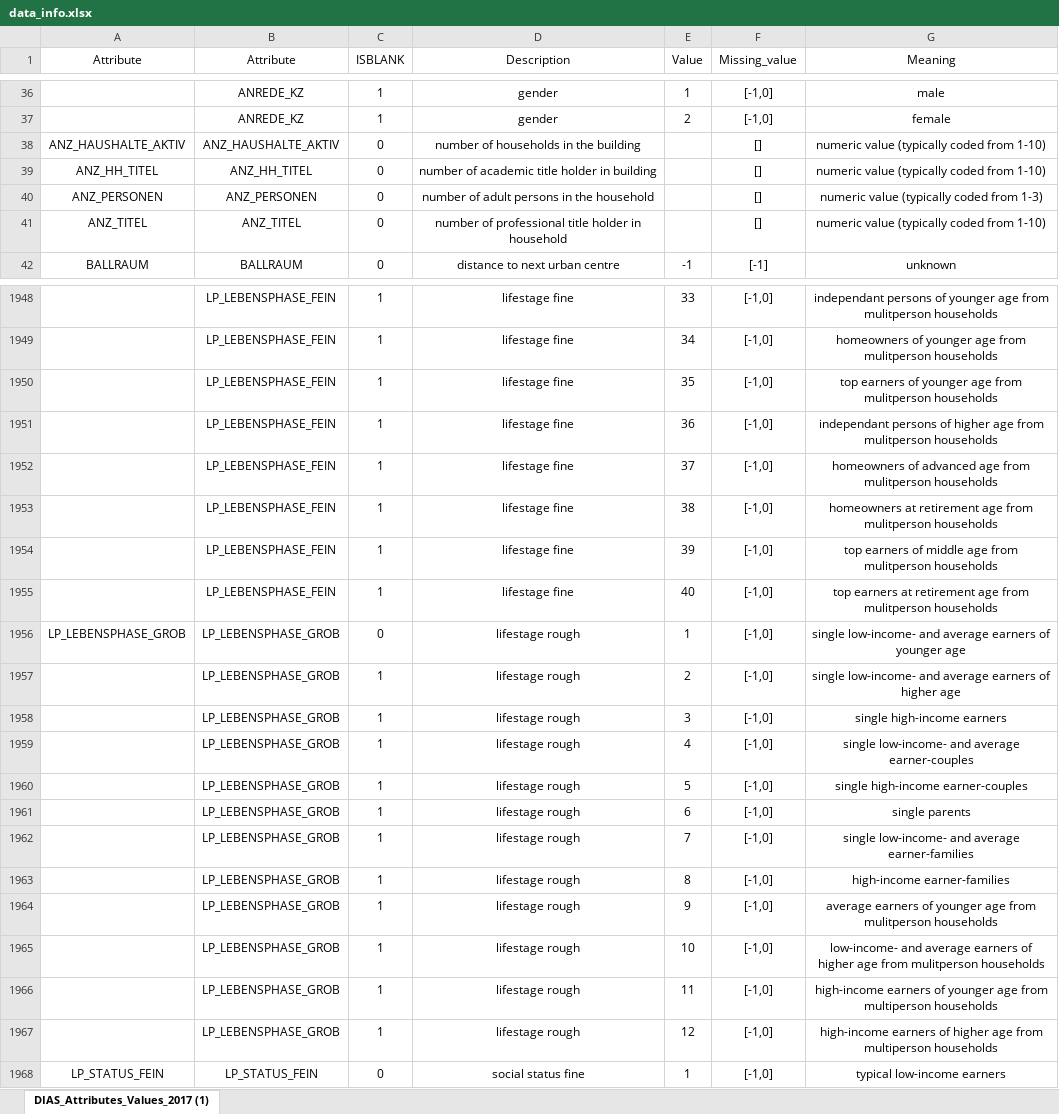
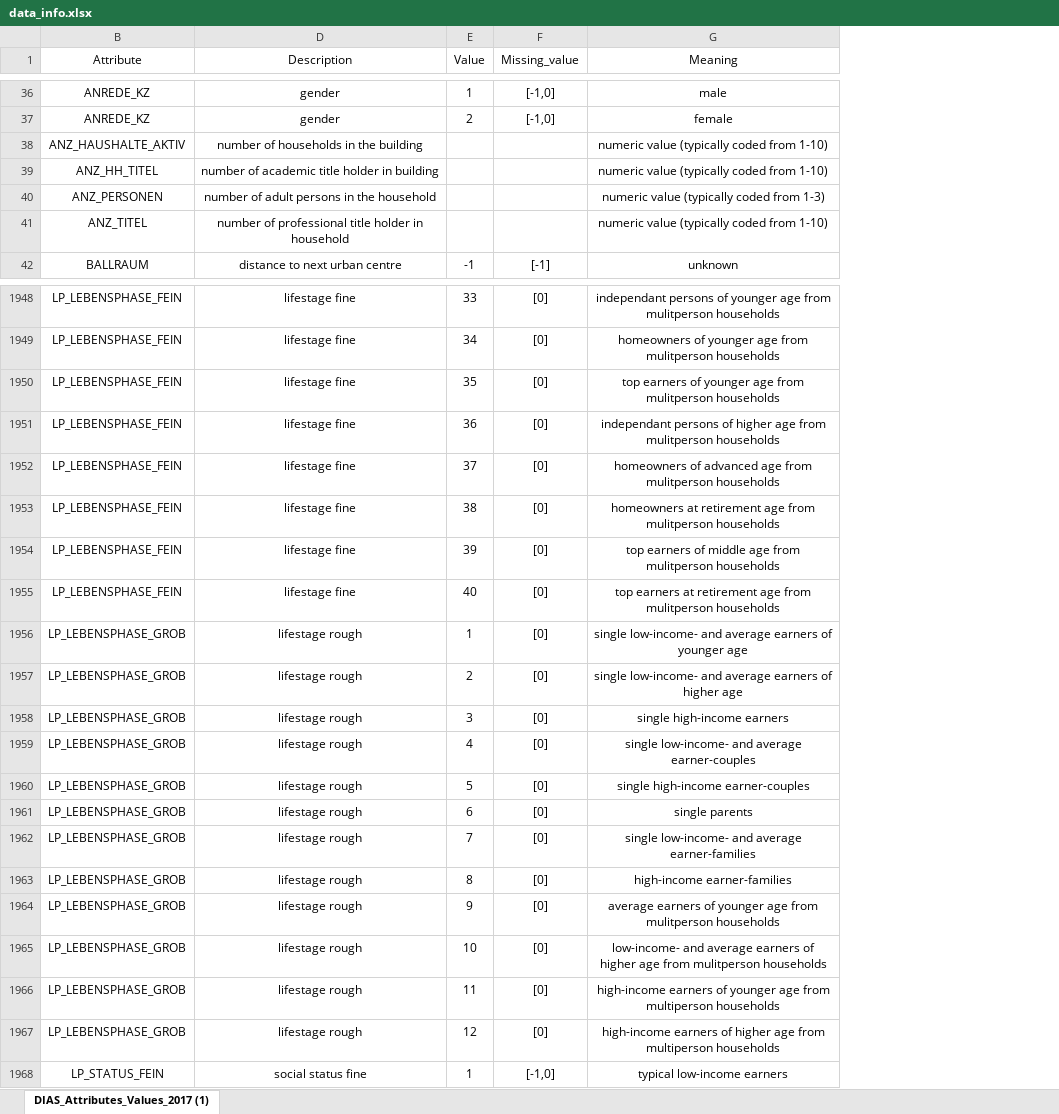
Before and after one commit to jmcabreira-zz/Data-Science-Projects, an Excel workbook: Customer_Segmentation_Report/data_info.xlsx, sheet DIAS_Attributes_Values_2017 (1), drawn as a sheet; only a part is shown, gaps mark what is left out; values as stored, in another font and other column widths than the file's, no borders; charts and pictures not drawn; the diff covers the shown part only; the diff names each change by its address in the sheet, - before the commit and + after, or states it on an @@ line.

Commit message:
refactor: Modify missing values - change missing value code of some features such as ALTERSKATEGORIE_GROB and others

```diff
--- a/Customer_Segmentation_Report/data_info.xlsx (sheet DIAS_Attributes_Values_2017 (1))
+++ b/Customer_Segmentation_Report/data_info.xlsx (sheet DIAS_Attributes_Values_2017 (1))
@@ column A (Attribute) hidden, rows 38-42: ANZ_HAUSHALTE_AKTIV | ANZ_HH_TITEL | ANZ_PERSONEN | ANZ_TITEL | BALLRAUM; rows 1956-1968: LP_LEBENSPHASE_GROB |  |  |  |  |  |  |  |  |  |  |  | LP_STATUS_FEIN @@
@@ column C (ISBLANK) hidden, rows 36-42: 1 | 1 | 0 | 0 | 0 | 0 | 0; rows 1948-1968: 1 | 1 | 1 | 1 | 1 | 1 | 1 | 1 | 0 | 1 | 1 | 1 | 1 | 1 | 1 | 1 | 1 | 1 | 1 | 1 | 0 @@
-F38:F41 (Missing_value): []
+F38:F41 (Missing_value): (empty)
-F1948:F1967 (Missing_value): [-1,0]
+F1948:F1967 (Missing_value): [0]
```
Also changed, not shown: 95 edited cells elsewhere in this sheet, charts or pictures.
